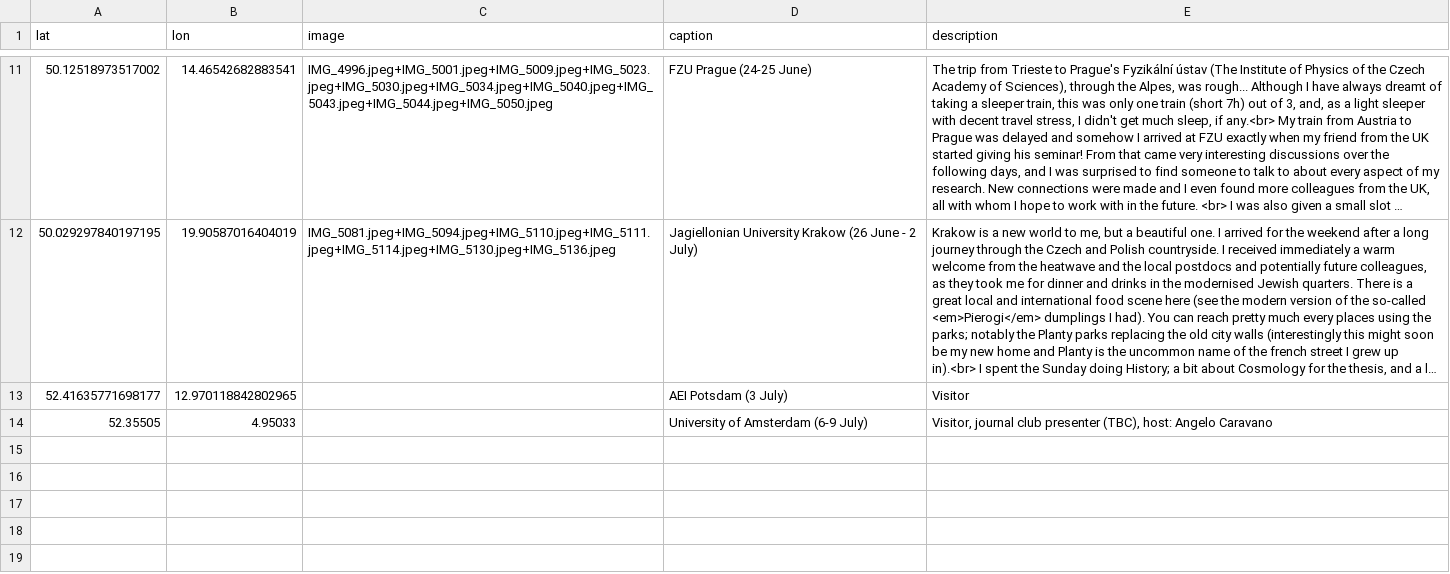
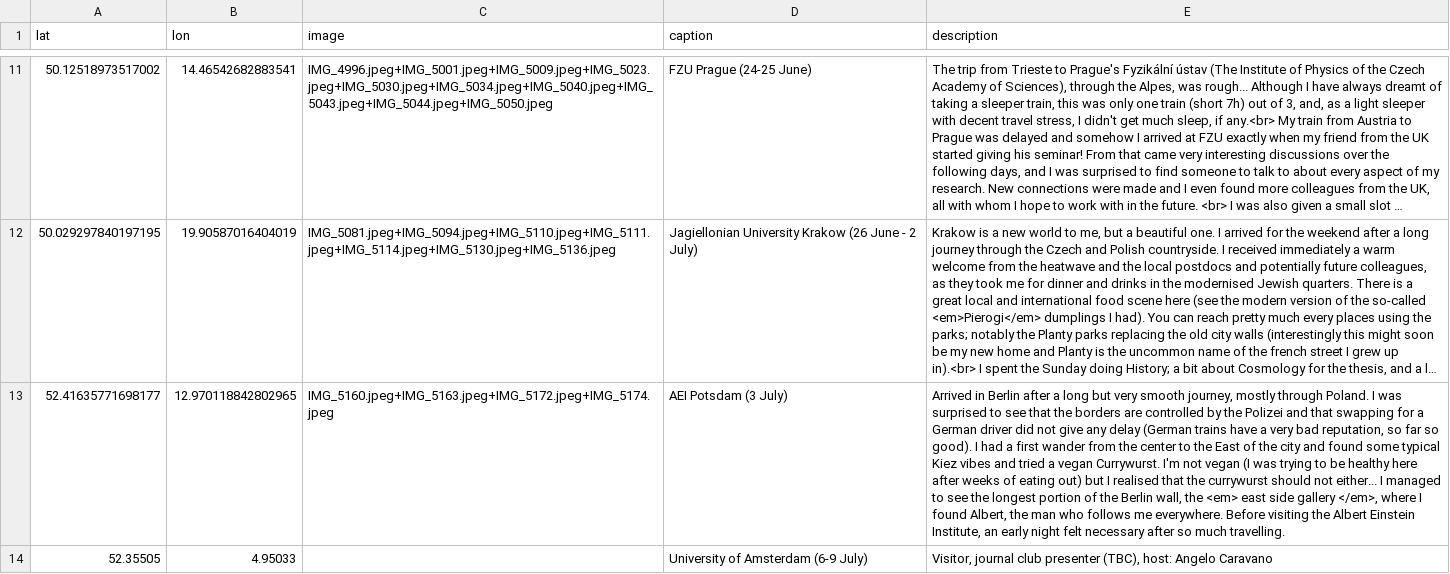
Before and after one commit to YL-codehub/homepage, a CSV file: adventures/photos.csv, drawn as a sheet; only a part is shown, gaps mark what is left out; long unchanged cells end in …; the diff names each change by its address in the sheet, - before the commit and + after, or states it on an @@ line.

Commit message:
update berlin day 1

```diff
--- a/adventures/photos.csv
+++ b/adventures/photos.csv
-C13 (image): (empty)
+C13 (image): IMG_5160.jpeg+IMG_5163.jpeg+IMG_5172.jpeg+IMG_5174.jpeg
-E13 (description): Visitor
+E13 (description): Arrived in Berlin after a long but very smooth journey, mostly through Poland. I was surprised to see that the borders are controlled by the Polizei and that swapping for a German driver did not give any delay (German trains have a very bad reputation, so far so good). I had a first wander from the center to the East of the city and found some typical Kiez vibes and tried a vegan Currywurst. I'm not vegan (I was trying to be healthy here after weeks of eating out) but I realised that the currywurst should not either... I managed to see the longest portion of the Berlin wall, the <em> east side gallery </em>, where I found Albert, the man who follows me everywhere. Before visiting the Albert Einstein Institute, an early night felt necessary after so much travelling.
```
Also changed, not shown: 8 other files.
